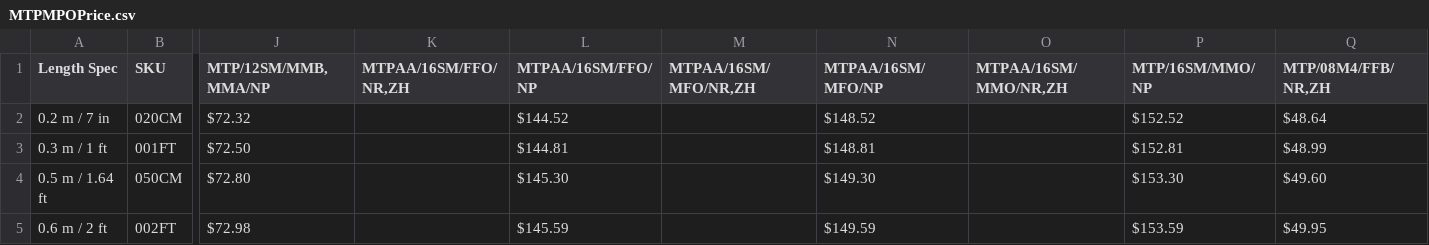
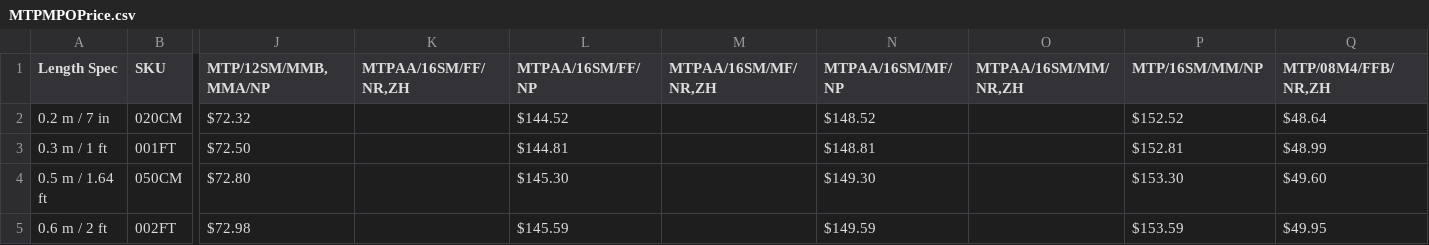
Before and after one commit to SpeedyFiberTX/ProductManageTools_Web, a CSV file: public/csv/MTPMPOPrice.csv, drawn as a sheet; only a part is shown, gaps mark what is left out; the diff names each change by its address in the sheet, - before the commit and + after, or states it on an @@ line.

```diff
--- a/public/csv/MTPMPOPrice.csv
+++ b/public/csv/MTPMPOPrice.csv
-K1: MTPAA/16SM/FFO/NR,ZH
+K1: MTPAA/16SM/FF/NR,ZH
-L1: MTPAA/16SM/FFO/NP
+L1: MTPAA/16SM/FF/NP
-M1: MTPAA/16SM/MFO/NR,ZH
+M1: MTPAA/16SM/MF/NR,ZH
-N1: MTPAA/16SM/MFO/NP
+N1: MTPAA/16SM/MF/NP
-O1: MTPAA/16SM/MMO/NR,ZH
+O1: MTPAA/16SM/MM/NR,ZH
-P1: MTP/16SM/MMO/NP
+P1: MTP/16SM/MM/NP
```
Also changed, not shown: 2 other files.
